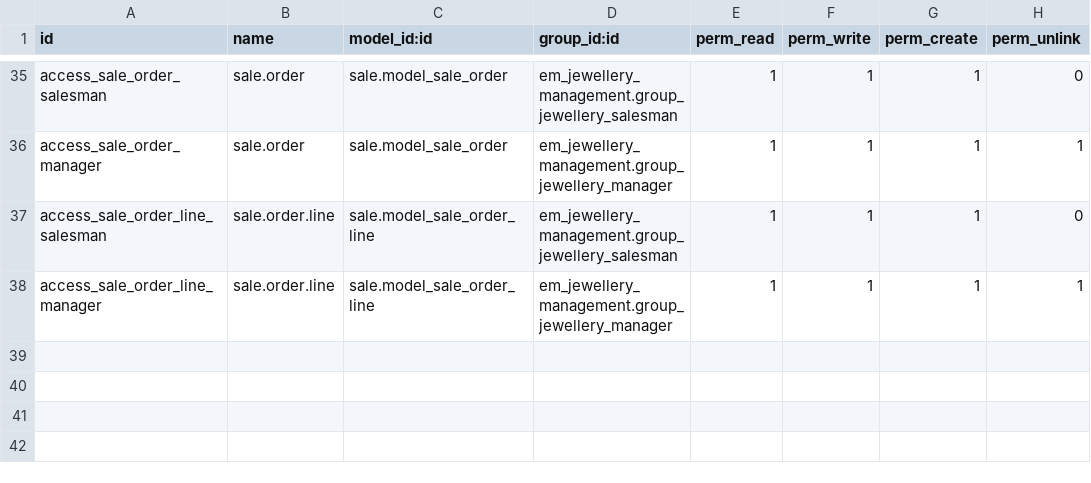
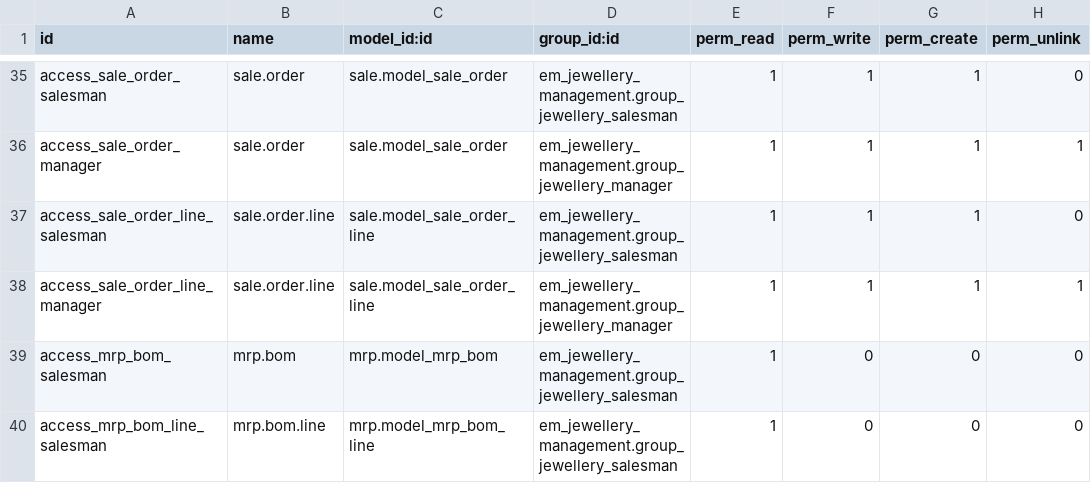
Before and after one commit to sinank-sinu/gold-jewels, a CSV file: em_nakshathra_jewellery/em_jewellery_management/security/ir.model.access.csv, drawn as a sheet; only a part is shown, gaps mark what is left out.

Commit message:
salesman cart

```diff
--- a/em_nakshathra_jewellery/em_jewellery_management/security/ir.model.access.csv
+++ b/em_nakshathra_jewellery/em_jewellery_management/security/ir.model.access.csv
@@ -38 +38,3 @@ access_sale_order_line_salesman,sale.order.line,sale.model_sale_order_line,em_je
 access_sale_order_line_manager,sale.order.line,sale.model_sale_order_line,em_jewellery_management.group_jewellery_manager,1,1,1,1
+access_mrp_bom_salesman,mrp.bom,mrp.model_mrp_bom,em_jewellery_management.group_jewellery_salesman,1,0,0,0
+access_mrp_bom_line_salesman,mrp.bom.line,mrp.model_mrp_bom_line,em_jewellery_management.group_jewellery_salesman,1,0,0,0
```
Also changed, not shown: 2 other files.
